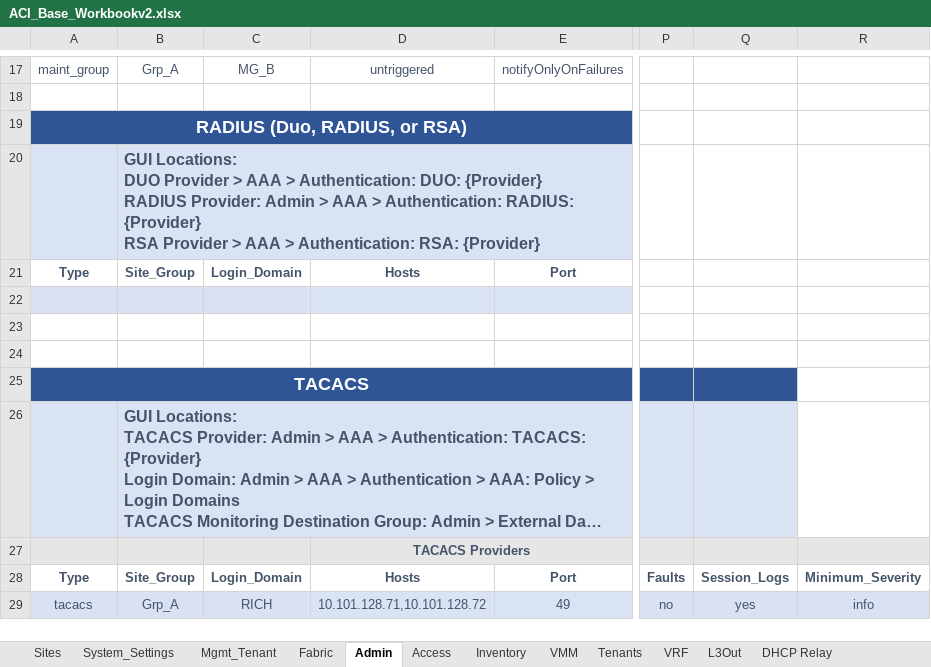
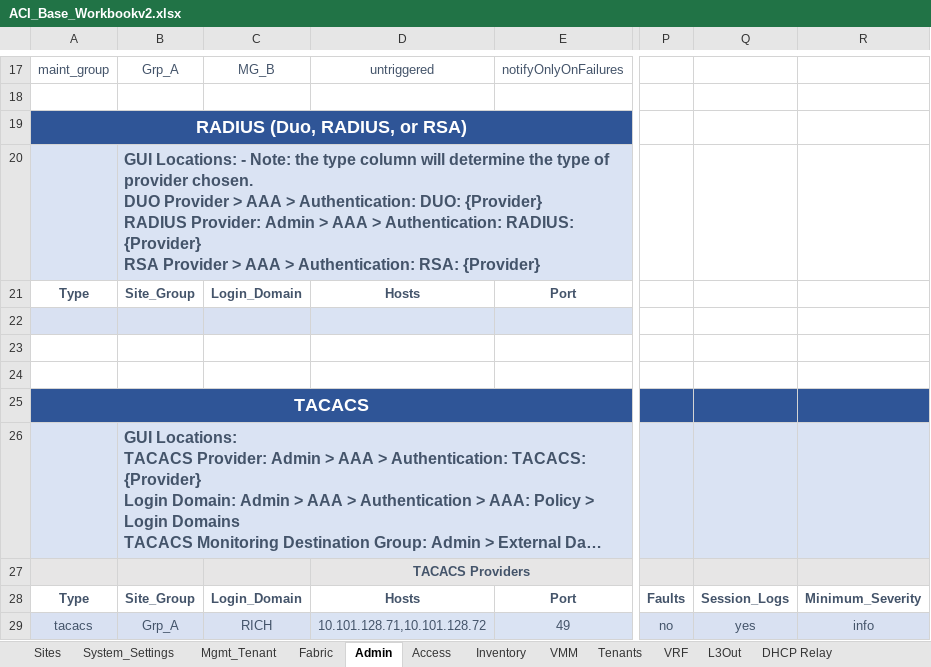
Before and after one commit to terraform-cisco-modules/terraform-easy-aci, an Excel workbook: ACI_Base_Workbookv2.xlsx, sheet Admin, drawn as a sheet; only a part is shown, gaps mark what is left out; long unchanged cells end in …; values as stored, in another font and other column widths than the file's, no borders; ↵ is a line break in a cell; the diff covers the shown part only; the diff names each change by its address in the sheet, - before the commit and + after, or states it on an @@ line.

```diff
--- a/ACI_Base_Workbookv2.xlsx (sheet Admin)
+++ b/ACI_Base_Workbookv2.xlsx (sheet Admin)
-B20: GUI Locations: ↵ DUO Provider…
+B20: GUI Locations: - Note: the type column will determine the type of provider chosen. ↵ DUO Provider…
-R25 fill: none
+R25 fill: #2F5597
-R26 fill: none
+R26 fill: #DAE3F3
```
Also changed, not shown: 6 added rows, 6 removed rows, 42 edited cells and merged cells elsewhere in this sheet, sheet Sites, 11 other files.
